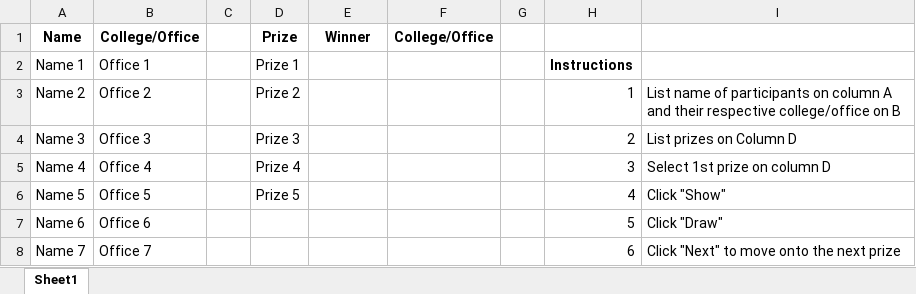
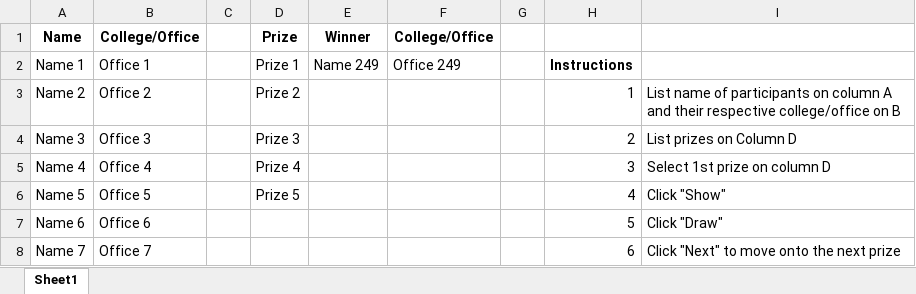
Before and after one commit to meimeiiiii/E-Raffle-using-MS-Excel, an Excel workbook: Raffle.xlsm, sheet Sheet1, drawn as a sheet; only a part is shown; values as stored, in another font and other column widths than the file's, no borders; charts and pictures not drawn; the diff names each change by its address in the sheet, - before the commit and + after, or states it on an @@ line.

Commit message:
Update raffle.xlsm

```diff
--- a/Raffle.xlsm (sheet Sheet1)
+++ b/Raffle.xlsm (sheet Sheet1)
-E2 (Winner): (empty)
+E2 (Winner): Name 249
-F2 (College/Office): (empty)
+F2 (College/Office): Office 249
```
